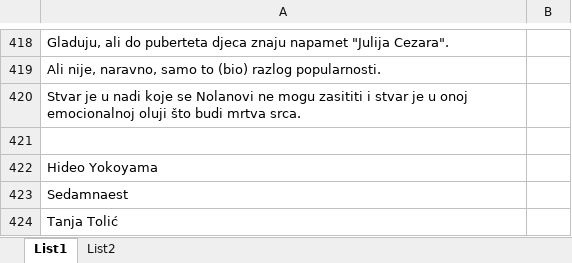
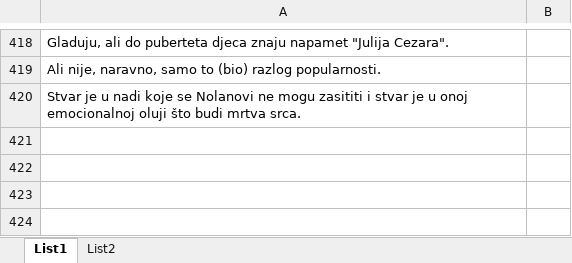
Before and after one commit to Sentimentalci/opjprojekt, an Excel workbook: anotacije.xlsx, sheet List1, drawn as a sheet; only a part is shown, gaps mark what is left out; values as stored, in another font and other column widths than the file's, no borders; the diff names each change by its address in the sheet, - before the commit and + after, or states it on an @@ line.

```diff
--- a/anotacije.xlsx (sheet List1)
+++ b/anotacije.xlsx (sheet List1)
-row 421: (empty)
-row 422: Hideo Yokoyama
-row 423: Sedamnaest
-row 424: Tanja Tolić
```
Also changed, not shown: 1 other file.
